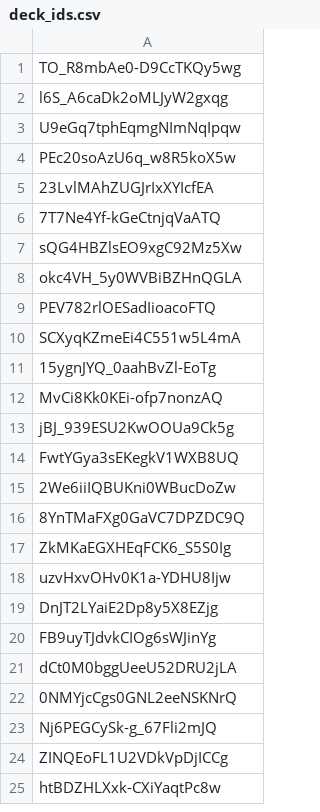
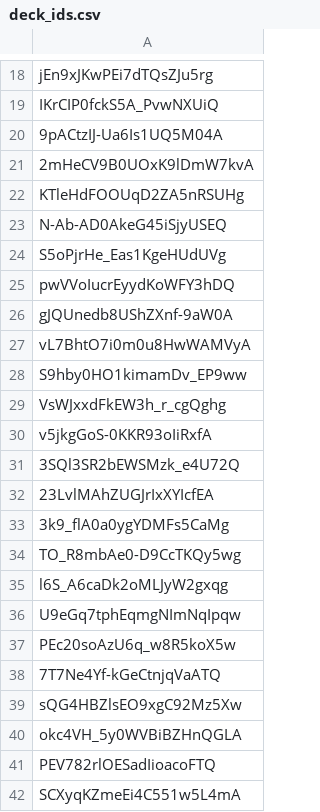
Before and after one commit to edbowker/Canlandata, a CSV file: data/deck_ids.csv, drawn as a sheet; only a part is shown, gaps mark what is left out; the shorter side is filled out with more unchanged rows; the diff covers the shown part only.

```diff
--- a/data/deck_ids.csv
+++ b/data/deck_ids.csv
@@ -1 +18,17 @@
+jEn9xJKwPEi7dTQsZJu5rg
+IKrCIP0fckS5A_PvwNXUiQ
+9pACtzIJ-Ua6Is1UQ5M04A
+2mHeCV9B0UOxK9lDmW7kvA
+KTleHdFOOUqD2ZA5nRSUHg
+N-Ab-AD0AkeG45iSjyUSEQ
+S5oPjrHe_Eas1KgeHUdUVg
+pwVVoIucrEyydKoWFY3hDQ
+gJQUnedb8UShZXnf-9aW0A
+vL7BhtO7i0m0u8HwWAMVyA
+S9hby0HO1kimamDv_EP9ww
+VsWJxxdFkEW3h_r_cgQghg
+v5jkgGoS-0KKR93oIiRxfA
+3SQl3SR2bEWSMzk_e4U72Q
+23LvlMAhZUGJrIxXYIcfEA
+3k9_flA0a0ygYDMFs5CaMg
 TO_R8mbAe0-D9CcTKQy5wg
@@ -4,3 +37,2 @@ U9eGq7tphEqmgNImNqIpqw
 PEc20soAzU6q_w8R5koX5w
-23LvlMAhZUGJrIxXYIcfEA
 7T7Ne4Yf-kGeCtnjqVaATQ
```
Also changed, not shown: 17 added rows elsewhere in this file, data/color_pips.csv, data/deck_counts.csv, 5 other files.
